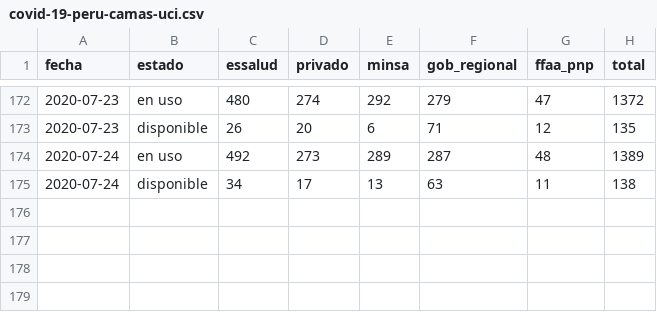
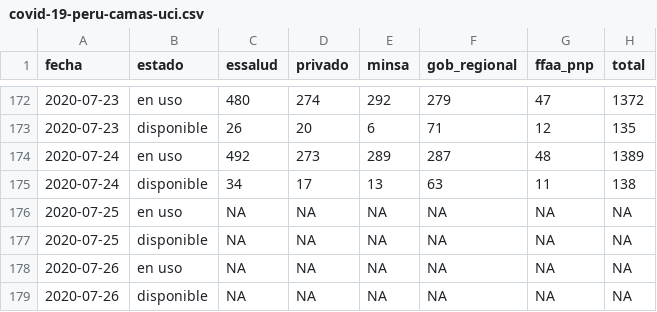
Before and after one commit to jmcastagnetto/covid-19-peru-data, a CSV file: datos/covid-19-peru-camas-uci.csv, drawn as a sheet; only a part is shown, gaps mark what is left out; the diff names each change by its address in the sheet, - before the commit and + after, or states it on an @@ line.

```diff
--- a/datos/covid-19-peru-camas-uci.csv
+++ b/datos/covid-19-peru-camas-uci.csv
+row 176: 2020-07-25 | en uso | NA | NA | NA | NA | NA | NA
+row 177: 2020-07-25 | disponible | NA | NA | NA | NA | NA | NA
+row 178: 2020-07-26 | en uso | NA | NA | NA | NA | NA | NA
+row 179: 2020-07-26 | disponible | NA | NA | NA | NA | NA | NA
```
Also changed, not shown: datos/covid-19-peru-data-augmented.csv, datos/covid-19-peru-data.csv, 16 other files.
